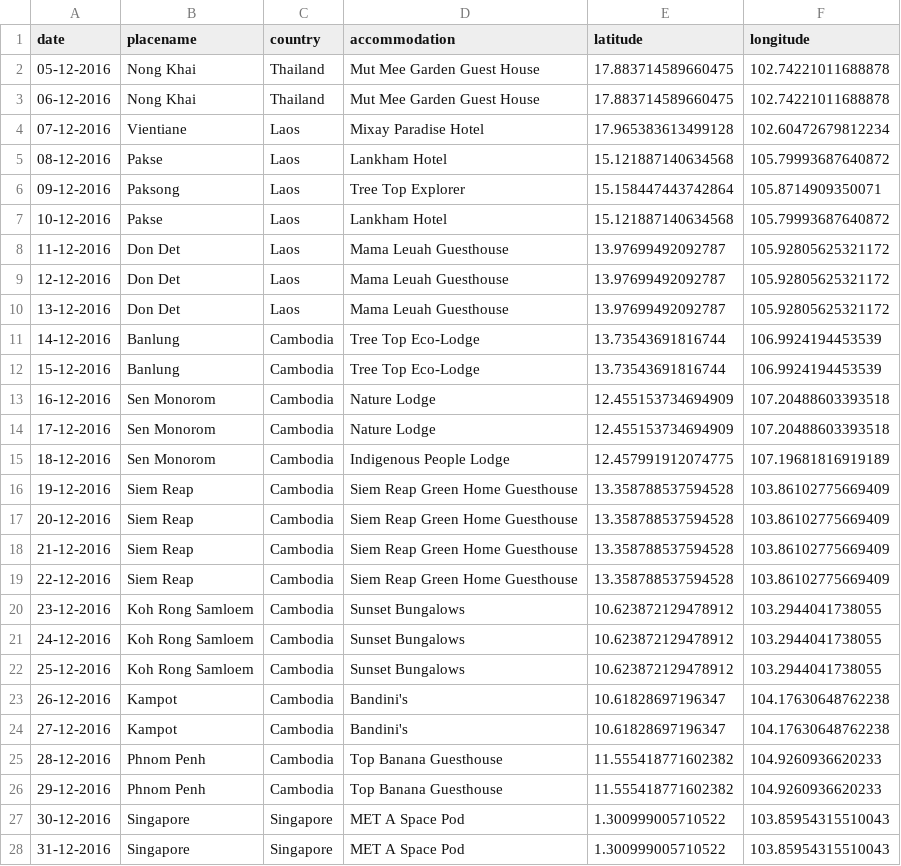
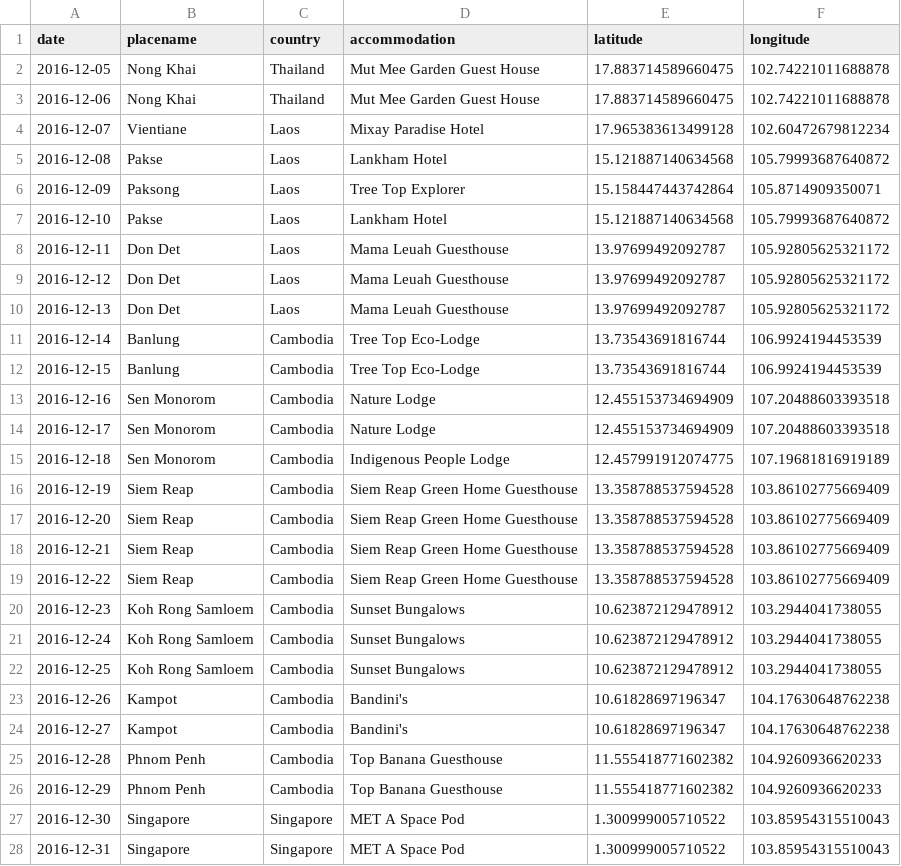
Before and after one commit to ajgeers/trips, a CSV file: data/2016_southeast_asia.csv, drawn as a sheet; only a part is shown; the diff covers the shown part only.

```diff
--- a/data/2016_southeast_asia.csv
+++ b/data/2016_southeast_asia.csv
@@ -1,28 +1,28 @@
 date,placename,country,accommodation,latitude,longitude
-05-12-2016,Nong Khai,Thailand,Mut Mee Garden Guest House,17.883714589660475,102.74221011688878
-06-12-2016,Nong Khai,Thailand,Mut Mee Garden Guest House,17.883714589660475,102.74221011688878
-07-12-2016,Vientiane,Laos,Mixay Paradise Hotel,17.965383613499128,102.60472679812234
-08-12-2016,Pakse,Laos,Lankham Hotel,15.121887140634568,105.79993687640872
-09-12-2016,Paksong,Laos,Tree Top Explorer,15.158447443742864,105.8714909350071
-10-12-2016,Pakse,Laos,Lankham Hotel,15.121887140634568,105.79993687640872
-11-12-2016,Don Det,Laos,Mama Leuah Guesthouse,13.97699492092787,105.92805625321172
-12-12-2016,Don Det,Laos,Mama Leuah Guesthouse,13.97699492092787,105.92805625321172
-13-12-2016,Don Det,Laos,Mama Leuah Guesthouse,13.97699492092787,105.92805625321172
-14-12-2016,Banlung,Cambodia,Tree Top Eco-Lodge,13.73543691816744,106.9924194453539
-15-12-2016,Banlung,Cambodia,Tree Top Eco-Lodge,13.73543691816744,106.9924194453539
-16-12-2016,Sen Monorom,Cambodia,Nature Lodge,12.455153734694909,107.20488603393518
-17-12-2016,Sen Monorom,Cambodia,Nature Lodge,12.455153734694909,107.20488603393518
-18-12-2016,Sen Monorom,Cambodia,Indigenous People Lodge,12.457991912074775,107.19681816919189
-19-12-2016,Siem Reap,Cambodia,Siem Reap Green Home Guesthouse,13.358788537594528,103.86102775669409
-20-12-2016,Siem Reap,Cambodia,Siem Reap Green Home Guesthouse,13.358788537594528,103.86102775669409
-21-12-2016,Siem Reap,Cambodia,Siem Reap Green Home Guesthouse,13.358788537594528,103.86102775669409
-22-12-2016,Siem Reap,Cambodia,Siem Reap Green Home Guesthouse,13.358788537594528,103.86102775669409
-23-12-2016,Koh Rong Samloem,Cambodia,Sunset Bungalows,10.623872129478912,103.2944041738055
-24-12-2016,Koh Rong Samloem,Cambodia,Sunset Bungalows,10.623872129478912,103.2944041738055
-25-12-2016,Koh Rong Samloem,Cambodia,Sunset Bungalows,10.623872129478912,103.2944041738055
-26-12-2016,Kampot,Cambodia,Bandini's,10.61828697196347,104.17630648762238
-27-12-2016,Kampot,Cambodia,Bandini's,10.61828697196347,104.17630648762238
-28-12-2016,Phnom Penh,Cambodia,Top Banana Guesthouse,11.555418771602382,104.9260936620233
-29-12-2016,Phnom Penh,Cambodia,Top Banana Guesthouse,11.555418771602382,104.9260936620233
-30-12-2016,Singapore,Singapore,MET A Space Pod,1.300999005710522,103.85954315510043
-31-12-2016,Singapore,Singapore,MET A Space Pod,1.300999005710522,103.85954315510043
+2016-12-05,Nong Khai,Thailand,Mut Mee Garden Guest House,17.883714589660475,102.74221011688878
+2016-12-06,Nong Khai,Thailand,Mut Mee Garden Guest House,17.883714589660475,102.74221011688878
+2016-12-07,Vientiane,Laos,Mixay Paradise Hotel,17.965383613499128,102.60472679812234
+2016-12-08,Pakse,Laos,Lankham Hotel,15.121887140634568,105.79993687640872
+2016-12-09,Paksong,Laos,Tree Top Explorer,15.158447443742864,105.8714909350071
+2016-12-10,Pakse,Laos,Lankham Hotel,15.121887140634568,105.79993687640872
+2016-12-11,Don Det,Laos,Mama Leuah Guesthouse,13.97699492092787,105.92805625321172
+2016-12-12,Don Det,Laos,Mama Leuah Guesthouse,13.97699492092787,105.92805625321172
+2016-12-13,Don Det,Laos,Mama Leuah Guesthouse,13.97699492092787,105.92805625321172
+2016-12-14,Banlung,Cambodia,Tree Top Eco-Lodge,13.73543691816744,106.9924194453539
+2016-12-15,Banlung,Cambodia,Tree Top Eco-Lodge,13.73543691816744,106.9924194453539
+2016-12-16,Sen Monorom,Cambodia,Nature Lodge,12.455153734694909,107.20488603393518
+2016-12-17,Sen Monorom,Cambodia,Nature Lodge,12.455153734694909,107.20488603393518
+2016-12-18,Sen Monorom,Cambodia,Indigenous People Lodge,12.457991912074775,107.19681816919189
+2016-12-19,Siem Reap,Cambodia,Siem Reap Green Home Guesthouse,13.358788537594528,103.86102775669409
+2016-12-20,Siem Reap,Cambodia,Siem Reap Green Home Guesthouse,13.358788537594528,103.86102775669409
+2016-12-21,Siem Reap,Cambodia,Siem Reap Green Home Guesthouse,13.358788537594528,103.86102775669409
+2016-12-22,Siem Reap,Cambodia,Siem Reap Green Home Guesthouse,13.358788537594528,103.86102775669409
+2016-12-23,Koh Rong Samloem,Cambodia,Sunset Bungalows,10.623872129478912,103.2944041738055
+2016-12-24,Koh Rong Samloem,Cambodia,Sunset Bungalows,10.623872129478912,103.2944041738055
+2016-12-25,Koh Rong Samloem,Cambodia,Sunset Bungalows,10.623872129478912,103.2944041738055
+2016-12-26,Kampot,Cambodia,Bandini's,10.61828697196347,104.17630648762238
+2016-12-27,Kampot,Cambodia,Bandini's,10.61828697196347,104.17630648762238
+2016-12-28,Phnom Penh,Cambodia,Top Banana Guesthouse,11.555418771602382,104.9260936620233
+2016-12-29,Phnom Penh,Cambodia,Top Banana Guesthouse,11.555418771602382,104.9260936620233
+2016-12-30,Singapore,Singapore,MET A Space Pod,1.300999005710522,103.85954315510043
+2016-12-31,Singapore,Singapore,MET A Space Pod,1.300999005710522,103.85954315510043
```
Also changed, not shown: 3 edited cells elsewhere in this file, data/2016_jordan.csv, data/2018_japan.csv, 5 other files.
